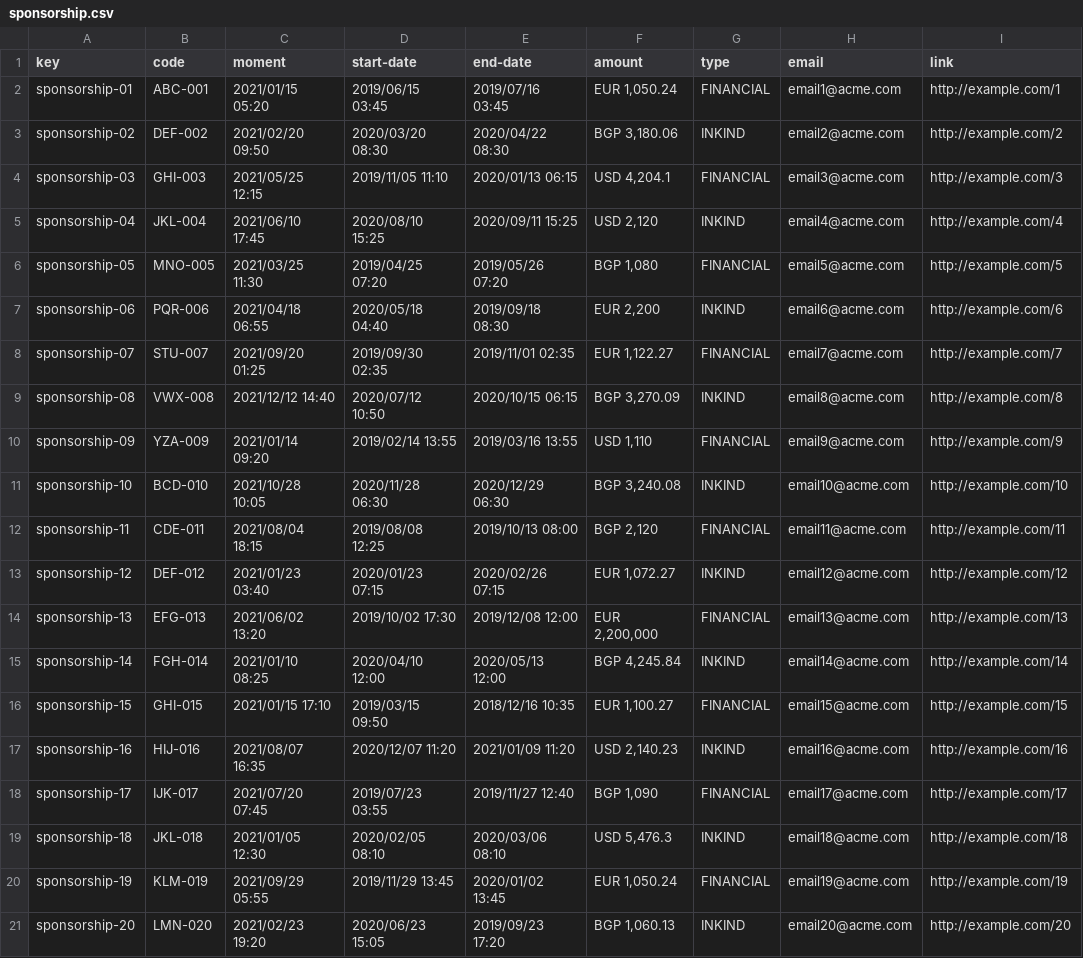
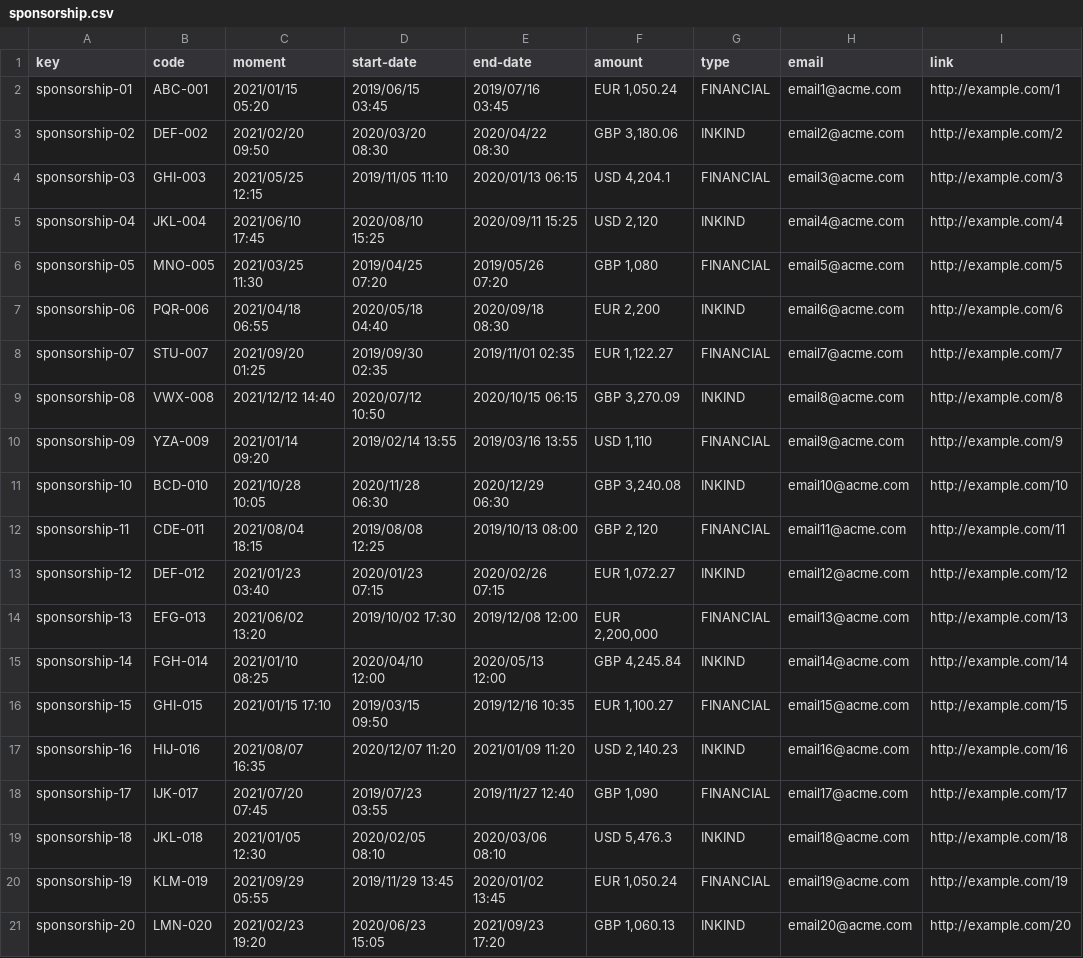
Before and after one commit to luchersol/Acme-SF-D04, a CSV file: src/main/webapp/WEB-INF/resources/sample-data/sponsorship.csv, drawn as a sheet; only a part is shown; the diff names each change by its address in the sheet, - before the commit and + after, or states it on an @@ line.

Commit message:
Little fixes in the csvs of invoice and sponsorship

```diff
--- a/src/main/webapp/WEB-INF/resources/sample-data/sponsorship.csv
+++ b/src/main/webapp/WEB-INF/resources/sample-data/sponsorship.csv
-F3 (amount): BGP 3,180.06
+F3 (amount): GBP 3,180.06
-F6 (amount): BGP 1,080
+F6 (amount): GBP 1,080
-E7 (end-date): 2019/09/18 08:30
+E7 (end-date): 2020/09/18 08:30
-F9 (amount): BGP 3,270.09
+F9 (amount): GBP 3,270.09
-F11 (amount): BGP 3,240.08
+F11 (amount): GBP 3,240.08
-F12 (amount): BGP 2,120
+F12 (amount): GBP 2,120
-F15 (amount): BGP 4,245.84
+F15 (amount): GBP 4,245.84
-E16 (end-date): 2018/12/16 10:35
+E16 (end-date): 2019/12/16 10:35
-F18 (amount): BGP 1,090
+F18 (amount): GBP 1,090
-E21 (end-date): 2019/09/23 17:20
+E21 (end-date): 2021/09/23 17:20
-F21 (amount): BGP 1,060.13
+F21 (amount): GBP 1,060.13
```
Also changed, not shown: src/main/webapp/WEB-INF/resources/sample-data/invoice.csv.
